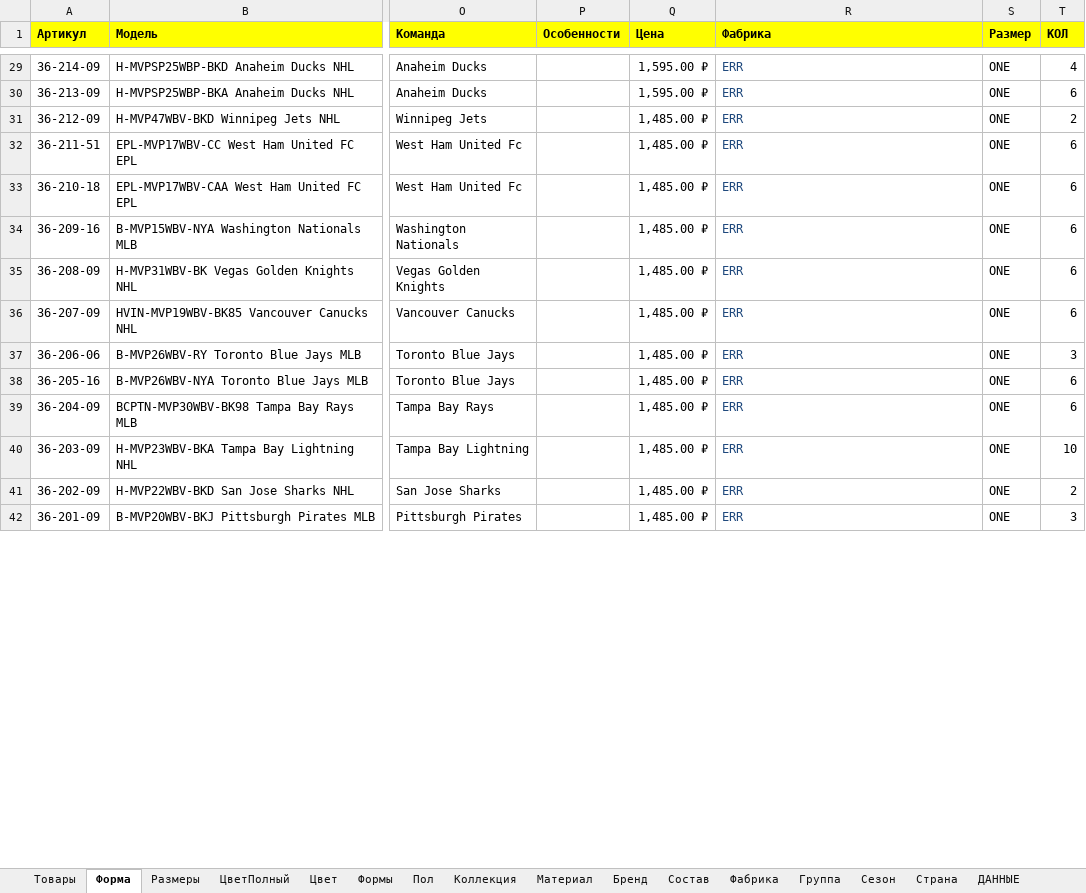
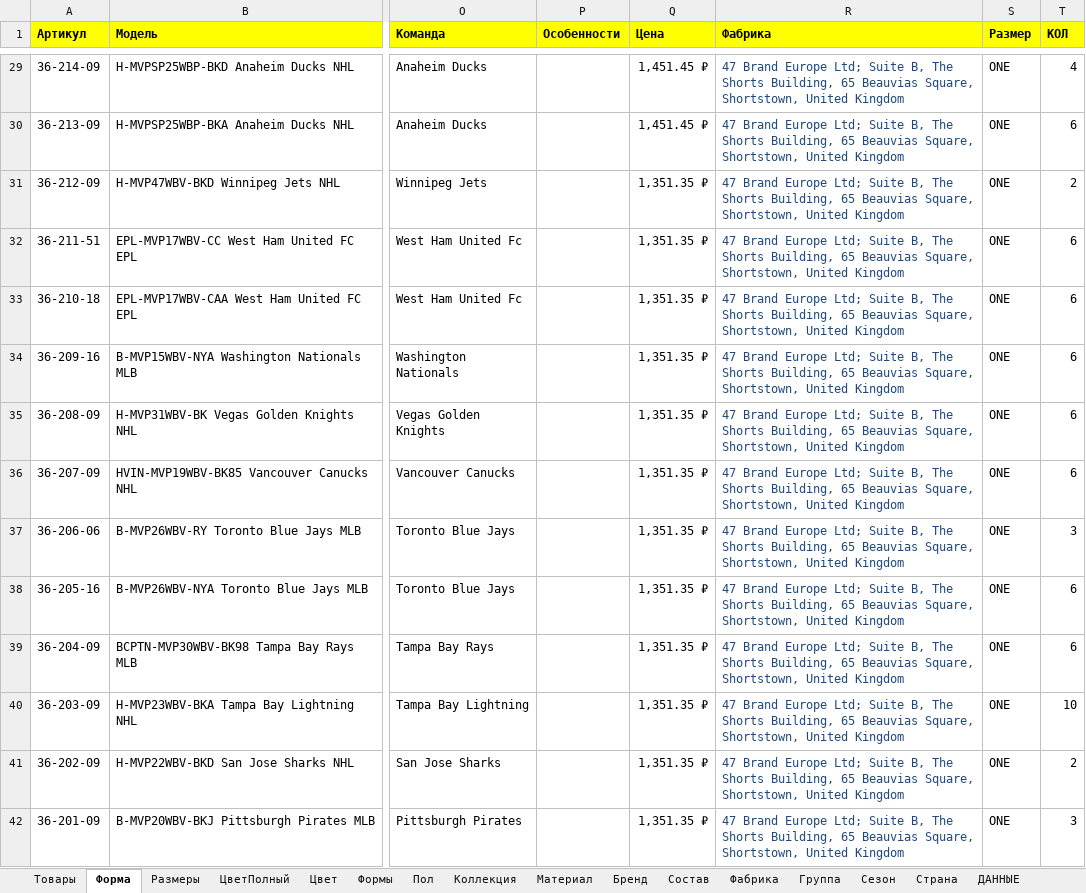
Before and after one commit to seyanaracore/HatsAndCaps, an Excel workbook: Excel/47 Brand/1C-Delivery-Loader v5.1.xlsm, sheet Форма, drawn as a sheet; only a part is shown, gaps mark what is left out; values as stored, in another font and other column widths than the file's, no borders; conditional formats not drawn; the diff covers the shown part only; the diff names each change by its address in the sheet, - before the commit and + after, or states it on an @@ line.

Commit message:
47 Brand Final

```diff
--- a/Excel/47 Brand/1C-Delivery-Loader v5.1.xlsm (sheet Форма)
+++ b/Excel/47 Brand/1C-Delivery-Loader v5.1.xlsm (sheet Форма)
-Q29:Q30 (Цена): 1,595.00 ₽
+Q29:Q30 (Цена): 1,451.45 ₽
-R29:R42 (Фабрика): ERR
+R29:R42 (Фабрика): 47 Brand Europe Ltd; Suite B, The Shorts Building, 65 Beauvias Square, Shortstown, United Kingdom
-Q31:Q42 (Цена): 1,485.00 ₽
+Q31:Q42 (Цена): 1,351.35 ₽
```
Also changed, not shown: 240 edited cells elsewhere in this sheet, sheet Строчный, sheet ДАННЫЕ, sheet Фабрика, charts or pictures, 8 other files.
